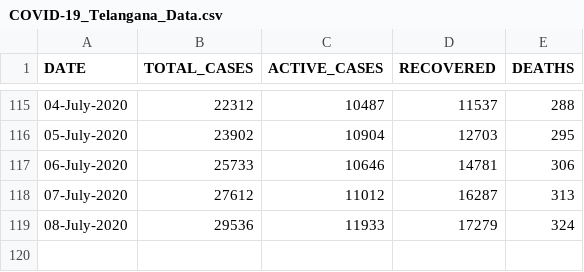
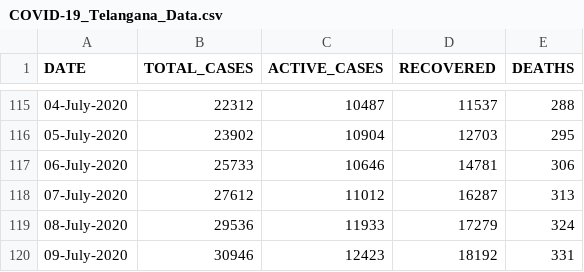
Before and after one commit to Ram-95/Corona-Tracker, a CSV file: COVID-19_Telangana_Data.csv, drawn as a sheet; only a part is shown, gaps mark what is left out; the diff names each change by its address in the sheet, - before the commit and + after, or states it on an @@ line.

Commit message:
Data as on 9th July, 2020

```diff
--- a/COVID-19_Telangana_Data.csv
+++ b/COVID-19_Telangana_Data.csv
+row 120: 09-July-2020 | 30946 | 12423 | 18192 | 331
```
Also changed, not shown: COVID-19_Country_Data.csv, COVID-19_Global_Data.csv, 5 other files.
